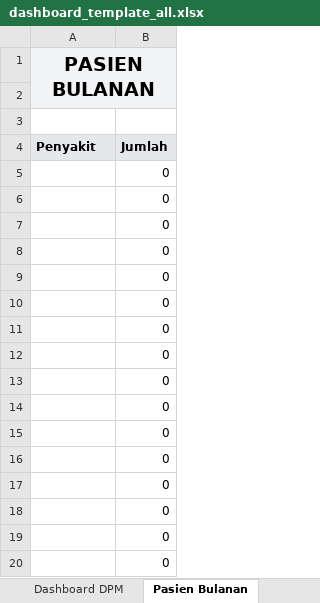
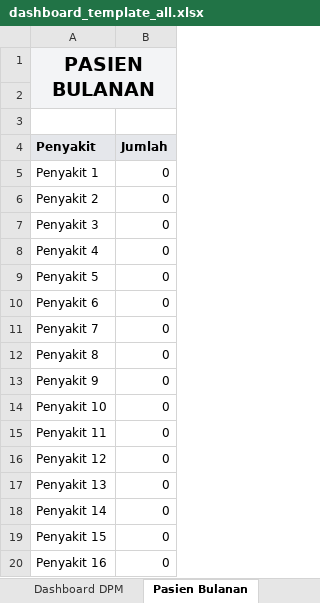
Before and after one commit to Riki171415/surveyKLP, an Excel workbook: public/templates/dashboard_template_all.xlsx, sheet Pasien Bulanan, drawn as a sheet; values as stored, in another font and other column widths than the file's, no borders; charts and pictures not drawn; the diff names each change by its address in the sheet, - before the commit and + after, or states it on an @@ line.

```diff
--- a/public/templates/dashboard_template_all.xlsx (sheet Pasien Bulanan)
+++ b/public/templates/dashboard_template_all.xlsx (sheet Pasien Bulanan)
-A5 (Penyakit): (empty)
+A5 (Penyakit): Penyakit 1
-A6 (Penyakit): (empty)
+A6 (Penyakit): Penyakit 2
-A7 (Penyakit): (empty)
+A7 (Penyakit): Penyakit 3
-A8 (Penyakit): (empty)
+A8 (Penyakit): Penyakit 4
-A9 (Penyakit): (empty)
+A9 (Penyakit): Penyakit 5
-A10 (Penyakit): (empty)
+A10 (Penyakit): Penyakit 6
-A11 (Penyakit): (empty)
+A11 (Penyakit): Penyakit 7
-A12 (Penyakit): (empty)
+A12 (Penyakit): Penyakit 8
-A13 (Penyakit): (empty)
+A13 (Penyakit): Penyakit 9
-A14 (Penyakit): (empty)
+A14 (Penyakit): Penyakit 10
-A15 (Penyakit): (empty)
+A15 (Penyakit): Penyakit 11
-A16 (Penyakit): (empty)
+A16 (Penyakit): Penyakit 12
-A17 (Penyakit): (empty)
+A17 (Penyakit): Penyakit 13
-A18 (Penyakit): (empty)
+A18 (Penyakit): Penyakit 14
-A19 (Penyakit): (empty)
+A19 (Penyakit): Penyakit 15
-A20 (Penyakit): (empty)
+A20 (Penyakit): Penyakit 16
```
Also changed, not shown: sheet Dashboard Profil, sheet Dashboard Sp.KKLP, sheet Dashboard PRB, sheet Dashboard DPM, sheet Dashboard Kendala, sheet Raw Data, 4 more sheets, charts or pictures, 2 other files.
